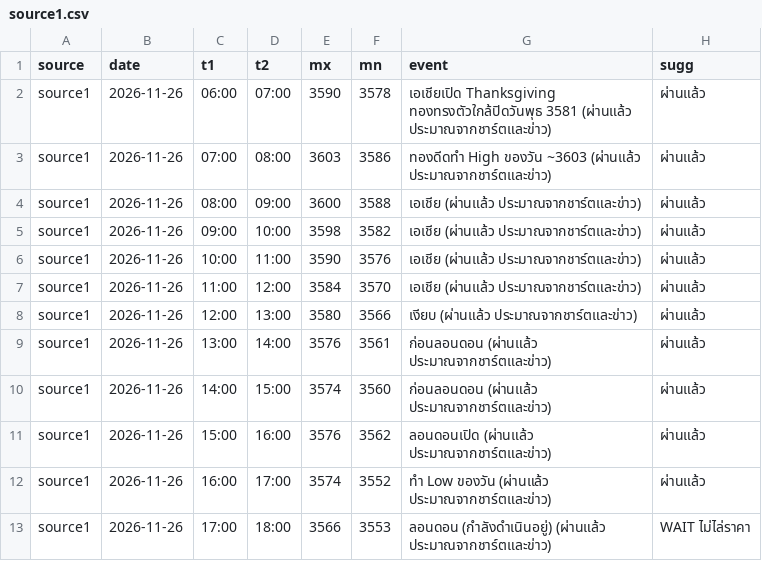
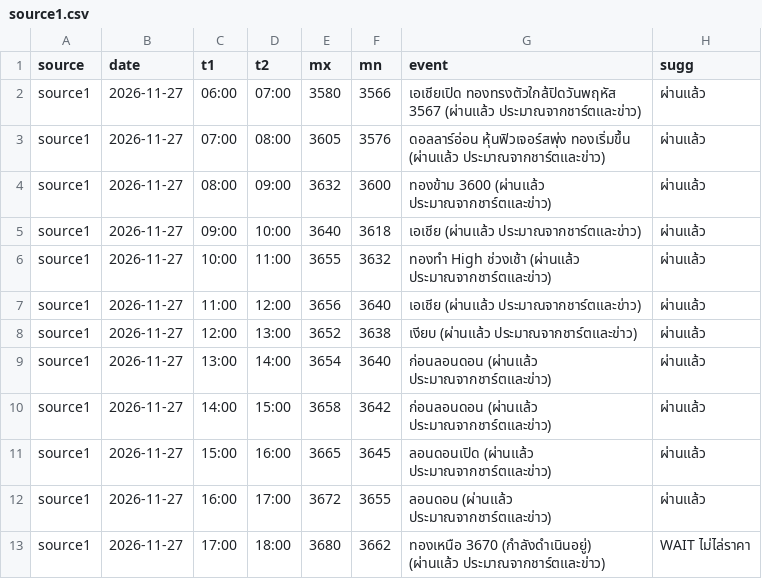
Before and after one commit to seksanta/chart, a CSV file: source1.csv, drawn as a sheet; only a part is shown; the diff covers the shown part only.

Commit message:
Add files via upload

```diff
--- a/source1.csv
+++ b/source1.csv
@@ -1,13 +1,13 @@
 source,date,t1,t2,mx,mn,event,sugg
-source1,2026-11-26,06:00,07:00,3590,3578,เอเชียเปิด Thanksgiving ทองทรงตัวใกล้ปิดวันพุธ 3581 (ผ่านแล้ว ประมาณจากชาร์ตและข่าว),ผ่านแล้ว
-source1,2026-11-26,07:00,08:00,3603,3586,ทองดีดทำ High ของวัน ~3603 (ผ่านแล้ว ประมาณจากชาร์ตและข่าว),ผ่านแล้ว
-source1,2026-11-26,08:00,09:00,3600,3588,เอเชีย (ผ่านแล้ว ประมาณจากชาร์ตและข่าว),ผ่านแล้ว
-source1,2026-11-26,09:00,10:00,3598,3582,เอเชีย (ผ่านแล้ว ประมาณจากชาร์ตและข่าว),ผ่านแล้ว
-source1,2026-11-26,10:00,11:00,3590,3576,เอเชีย (ผ่านแล้ว ประมาณจากชาร์ตและข่าว),ผ่านแล้ว
-source1,2026-11-26,11:00,12:00,3584,3570,เอเชีย (ผ่านแล้ว ประมาณจากชาร์ตและข่าว),ผ่านแล้ว
-source1,2026-11-26,12:00,13:00,3580,3566,เงียบ (ผ่านแล้ว ประมาณจากชาร์ตและข่าว),ผ่านแล้ว
-source1,2026-11-26,13:00,14:00,3576,3561,ก่อนลอนดอน (ผ่านแล้ว ประมาณจากชาร์ตและข่าว),ผ่านแล้ว
-source1,2026-11-26,14:00,15:00,3574,3560,ก่อนลอนดอน (ผ่านแล้ว ประมาณจากชาร์ตและข่าว),ผ่านแล้ว
-source1,2026-11-26,15:00,16:00,3576,3562,ลอนดอนเปิด (ผ่านแล้ว ประมาณจากชาร์ตและข่าว),ผ่านแล้ว
-source1,2026-11-26,16:00,17:00,3574,3552,ทำ Low ของวัน (ผ่านแล้ว ประมาณจากชาร์ตและข่าว),ผ่านแล้ว
-source1,2026-11-26,17:00,18:00,3566,3553,ลอนดอน (กำลังดำเนินอยู่) (ผ่านแล้ว ประมาณจากชาร์ตและข่าว),WAIT ไม่ไล่ราคา
+source1,2026-11-27,06:00,07:00,3580,3566,เอเชียเปิด ทองทรงตัวใกล้ปิดวันพฤหัส 3567 (ผ่านแล้ว ประมาณจากชาร์ตและข่าว),ผ่านแล้ว
+source1,2026-11-27,07:00,08:00,3605,3576,ดอลลาร์อ่อน หุ้นฟิวเจอร์สพุ่ง ทองเริ่มขึ้น (ผ่านแล้ว ประมาณจากชาร์ตและข่าว),ผ่านแล้ว
+source1,2026-11-27,08:00,09:00,3632,3600,ทองข้าม 3600 (ผ่านแล้ว ประมาณจากชาร์ตและข่าว),ผ่านแล้ว
+source1,2026-11-27,09:00,10:00,3640,3618,เอเชีย (ผ่านแล้ว ประมาณจากชาร์ตและข่าว),ผ่านแล้ว
+source1,2026-11-27,10:00,11:00,3655,3632,ทองทำ High ช่วงเช้า (ผ่านแล้ว ประมาณจากชาร์ตและข่าว),ผ่านแล้ว
+source1,2026-11-27,11:00,12:00,3656,3640,เอเชีย (ผ่านแล้ว ประมาณจากชาร์ตและข่าว),ผ่านแล้ว
+source1,2026-11-27,12:00,13:00,3652,3638,เงียบ (ผ่านแล้ว ประมาณจากชาร์ตและข่าว),ผ่านแล้ว
+source1,2026-11-27,13:00,14:00,3654,3640,ก่อนลอนดอน (ผ่านแล้ว ประมาณจากชาร์ตและข่าว),ผ่านแล้ว
+source1,2026-11-27,14:00,15:00,3658,3642,ก่อนลอนดอน (ผ่านแล้ว ประมาณจากชาร์ตและข่าว),ผ่านแล้ว
+source1,2026-11-27,15:00,16:00,3665,3645,ลอนดอนเปิด (ผ่านแล้ว ประมาณจากชาร์ตและข่าว),ผ่านแล้ว
+source1,2026-11-27,16:00,17:00,3672,3655,ลอนดอน (ผ่านแล้ว ประมาณจากชาร์ตและข่าว),ผ่านแล้ว
+source1,2026-11-27,17:00,18:00,3680,3662,ทองเหนือ 3670 (กำลังดำเนินอยู่) (ผ่านแล้ว ประมาณจากชาร์ตและข่าว),WAIT ไม่ไล่ราคา
```
Also changed, not shown: 49 edited cells elsewhere in this file.
